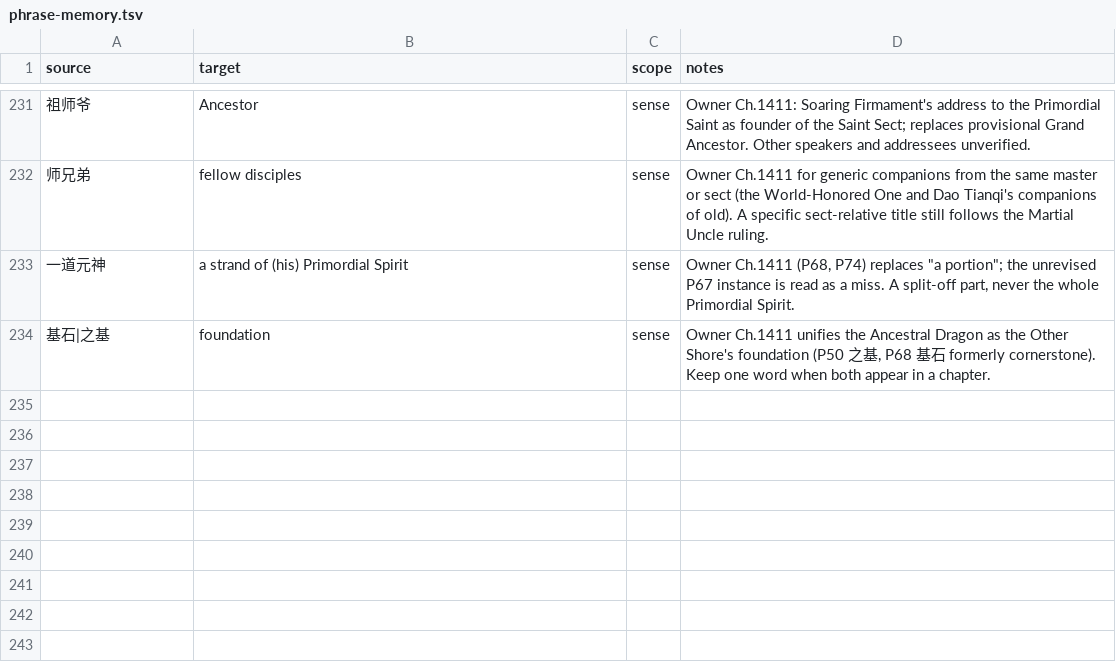
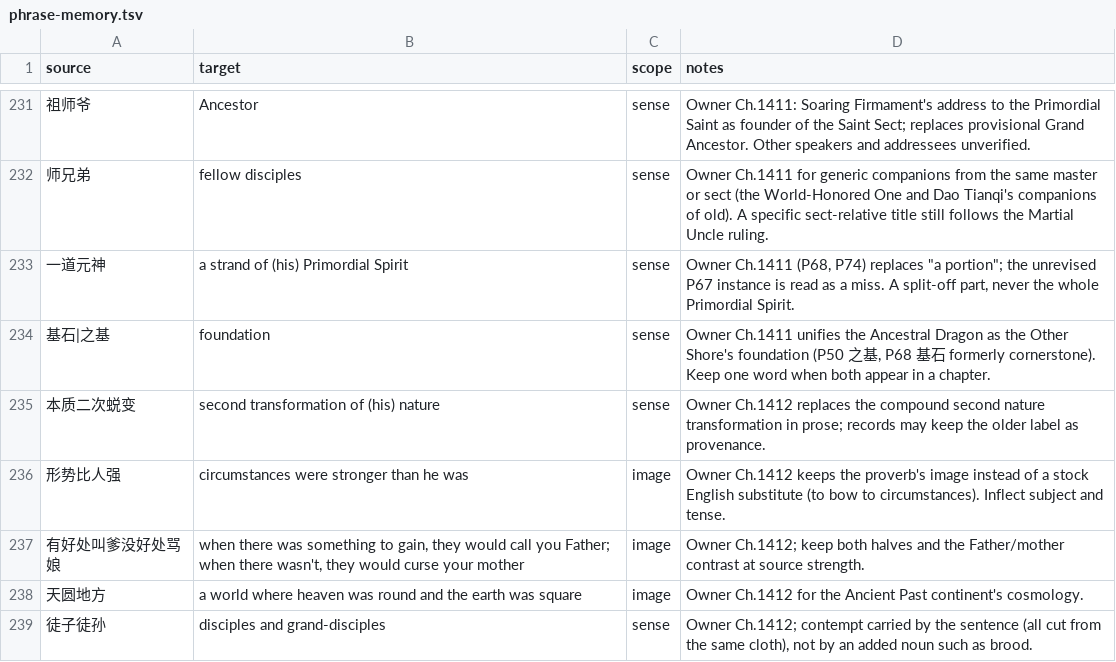
Before and after one commit to RoyUnconquerable/Translation, a TSV file: chatgpt/glossary/phrase-memory.tsv, drawn as a sheet; only a part is shown, gaps mark what is left out; the diff names each change by its address in the sheet, - before the commit and + after, or states it on an @@ line.

```diff
--- a/chatgpt/glossary/phrase-memory.tsv
+++ b/chatgpt/glossary/phrase-memory.tsv
+row 235: 本质二次蜕变 | second transformation of (his) nature | sense | Owner Ch.1412 replaces the compound second nature transformation in prose; records may keep the older label as provenance.
+row 236: 形势比人强 | circumstances were stronger than he was | image | Owner Ch.1412 keeps the proverb's image instead of a stock English substitute (to bow to circumstances). Inflect subject and tense.
+row 237: 有好处叫爹没好处骂娘 | when there was something to gain, they would call you Father; when there wasn't, they would curse your mother | image | Owner Ch.1412; keep both halves and the Father/mother contrast at source strength.
+row 238: 天圆地方 | a world where heaven was round and the earth was square | image | Owner Ch.1412 for the Ancient Past continent's cosmology.
+row 239: 徒子徒孙 | disciples and grand-disciples | sense | Owner Ch.1412; contempt carried by the sentence (all cut from the same cloth), not by an added noun such as brood.
```
Also changed, not shown: chatgpt/chapters/ledger.tsv, chatgpt/glossary/terminology.tsv, 4 other files.
